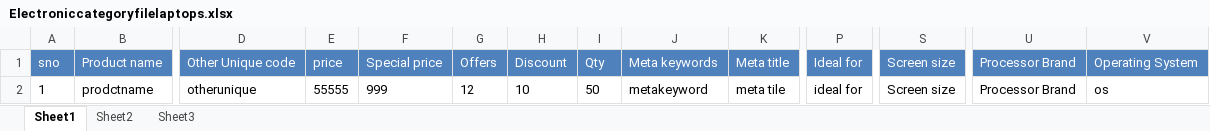
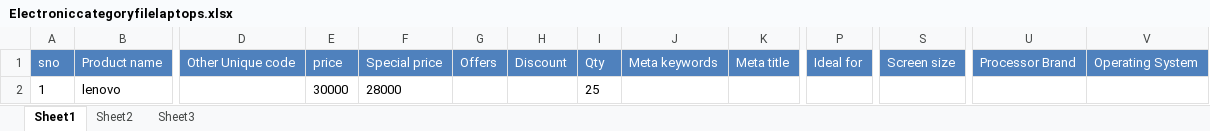
Before and after one commit to vasudevareddyreddem/shofus, an Excel workbook: uploads/Electroniccategoryfilelaptops.xlsx, sheet Sheet1, drawn as a sheet; only a part is shown, gaps mark what is left out; values as stored, in another font and other column widths than the file's, no borders; conditional formats not drawn; the diff covers the shown part only; the diff names each change by its address in the sheet, - before the commit and + after, or states it on an @@ line.

```diff
--- a/uploads/Electroniccategoryfilelaptops.xlsx (sheet Sheet1)
+++ b/uploads/Electroniccategoryfilelaptops.xlsx (sheet Sheet1)
-B2: prodctname
+B2: lenovo
-D2: otherunique
+D2: (empty)
-E2: 55555
+E2: 30000
-F2: 999
+F2: 28000
-G2: 12
+G2: (empty)
-H2: 10
+H2: (empty)
-I2: 50
+I2: 25
-J2: metakeyword
+J2: (empty)
-K2: meta tile
+K2: (empty)
-P2: ideal for
+P2: (empty)
-S2: Screen size
+S2: (empty)
-U2: Processor Brand
+U2: (empty)
-V2: os
+V2: (empty)
```
Also changed, not shown: 6 edited cells elsewhere in this sheet, uploads/Electroniccategoryfilerouters.xlsx, 3 other files.
